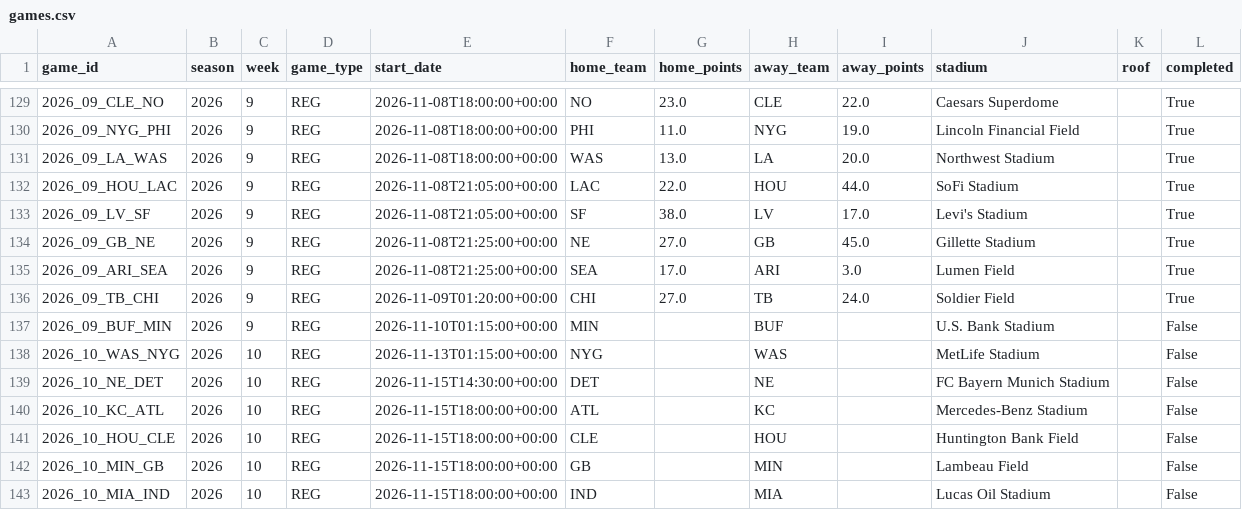
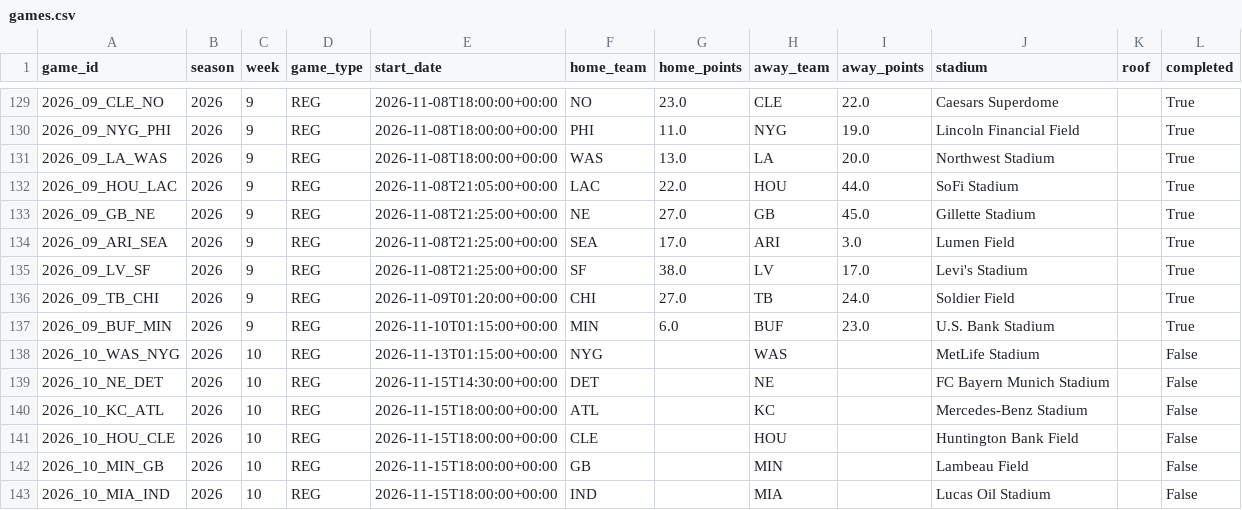
Before and after one commit to vladk-III/NFL-Football, a CSV file: data/games.csv, drawn as a sheet; only a part is shown, gaps mark what is left out.

Commit message:
data: auto snapshot —  wk [2026-11-10]

```diff
--- a/data/games.csv
+++ b/data/games.csv
@@ -132,7 +132,7 @@ game_id,season,week,game_type,start_date,home_team,home_points,away_team,away_po
 2026_09_HOU_LAC,2026,9,REG,2026-11-08T21:05:00+00:00,LAC,22.0,HOU,44.0,SoFi Stadium,,True
-2026_09_LV_SF,2026,9,REG,2026-11-08T21:05:00+00:00,SF,38.0,LV,17.0,Levi's Stadium,,True
 2026_09_GB_NE,2026,9,REG,2026-11-08T21:25:00+00:00,NE,27.0,GB,45.0,Gillette Stadium,,True
 2026_09_ARI_SEA,2026,9,REG,2026-11-08T21:25:00+00:00,SEA,17.0,ARI,3.0,Lumen Field,,True
+2026_09_LV_SF,2026,9,REG,2026-11-08T21:25:00+00:00,SF,38.0,LV,17.0,Levi's Stadium,,True
 2026_09_TB_CHI,2026,9,REG,2026-11-09T01:20:00+00:00,CHI,27.0,TB,24.0,Soldier Field,,True
-2026_09_BUF_MIN,2026,9,REG,2026-11-10T01:15:00+00:00,MIN,,BUF,,U.S. Bank Stadium,,False
+2026_09_BUF_MIN,2026,9,REG,2026-11-10T01:15:00+00:00,MIN,6.0,BUF,23.0,U.S. Bank Stadium,,True
 2026_10_WAS_NYG,2026,10,REG,2026-11-13T01:15:00+00:00,NYG,,WAS,,MetLife Stadium,,False
```
Also changed, not shown: data/weather.csv.
